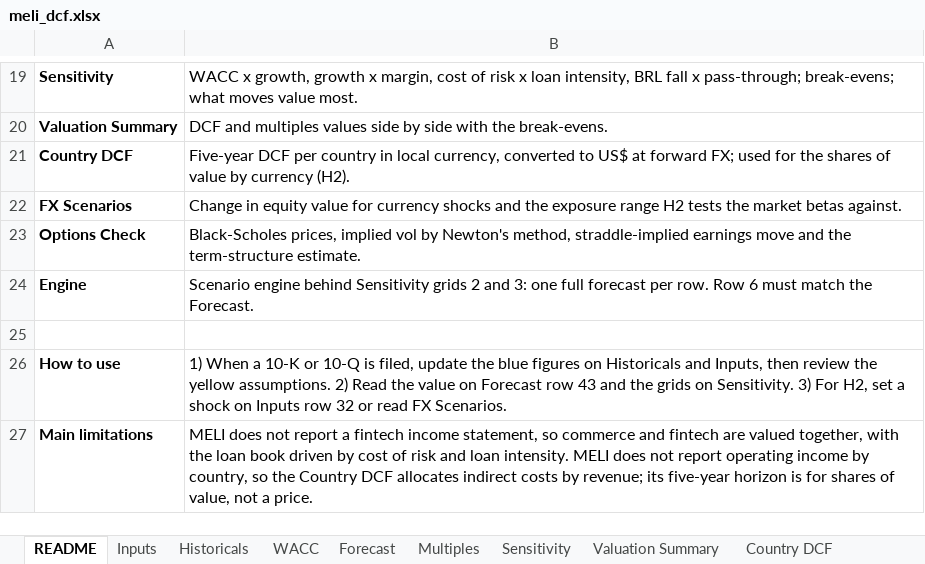
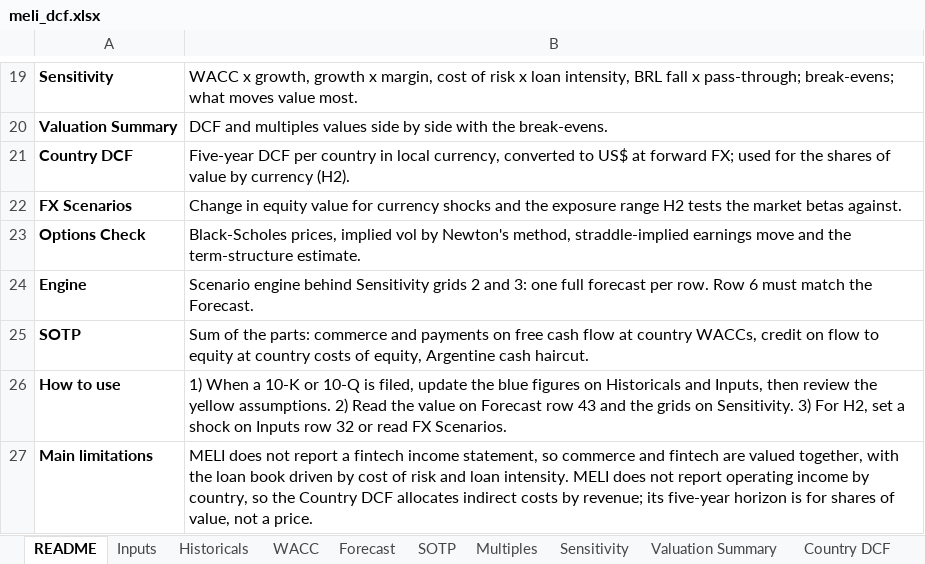
Before and after one commit to Fleri7/meli-risk-and-options, an Excel workbook: excel/meli_dcf.xlsx, sheet README, drawn as a sheet; only a part is shown, gaps mark what is left out; values as stored, in another font and other column widths than the file's, no borders; the diff names each change by its address in the sheet, - before the commit and + after, or states it on an @@ line.

```diff
--- a/excel/meli_dcf.xlsx (sheet README)
+++ b/excel/meli_dcf.xlsx (sheet README)
+sheet tab: SOTP
-row 25: (empty)
+row 25: SOTP | Sum of the parts: commerce and payments on free cash flow at country WACCs, credit on flow to equity at country costs of equity, Argentine cash haircut.
```
Also changed, not shown: sheet Historicals, sheet Inputs, sheet Valuation Summary, sheet WACC, sheet Multiples, 2 other files.
